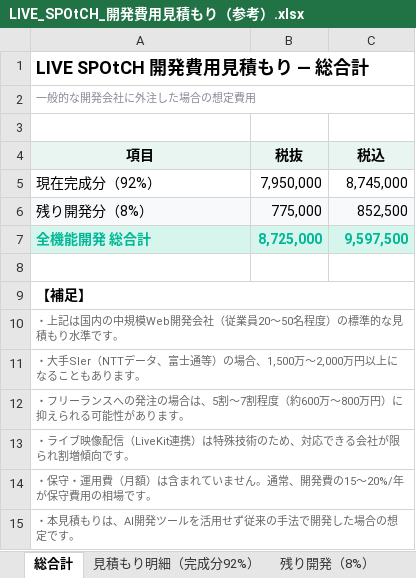
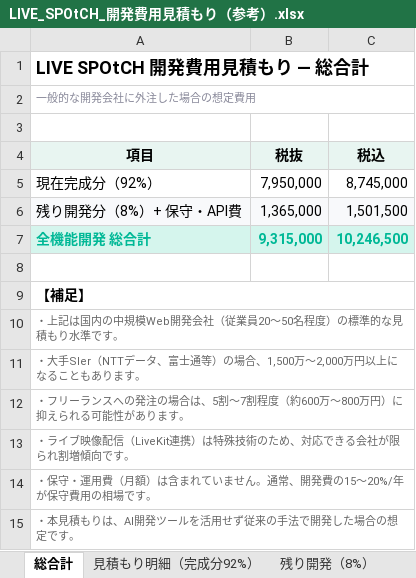
Before and after one commit to LIN-NAH-Yuki-Harada/sports-streaming-app, an Excel workbook: docs/LIVE_SPOtCH_開発費用見積もり（参考）.xlsx, sheet 総合計, drawn as a sheet; values as stored, in another font and other column widths than the file's, no borders; removed rows and columns are numbered as before the commit, all else as after; the diff names each change by its address in the sheet, - before the commit and + after, or states it on an @@ line.

```diff
--- a/docs/LIVE_SPOtCH_開発費用見積もり（参考）.xlsx (sheet 総合計)
+++ b/docs/LIVE_SPOtCH_開発費用見積もり（参考）.xlsx (sheet 総合計)
-row 6: 残り開発分（8%） | 775,000 | 852,500
+row 6: 残り開発分（8%）+ 保守・API費 | 1,365,000 | 1,501,500
-B7 (税抜): 8,725,000
+B7 (税抜): 9,315,000
-C7 (税込): 9,597,500
+C7 (税込): 10,246,500
```
Also changed, not shown: sheet 残り開発（8%）, 1 other file.
